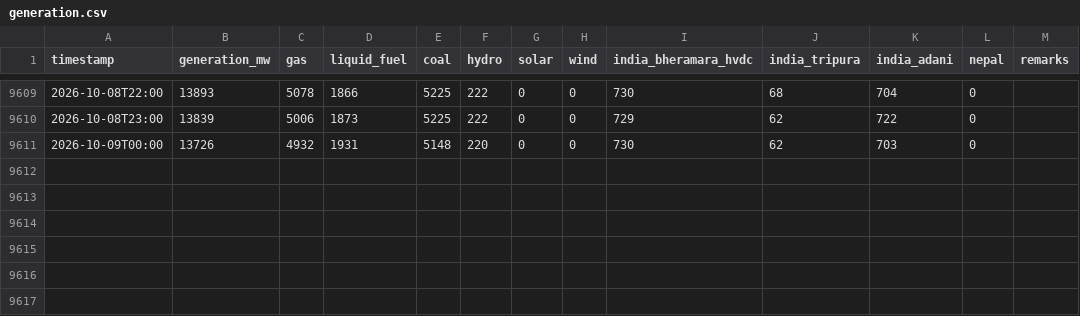
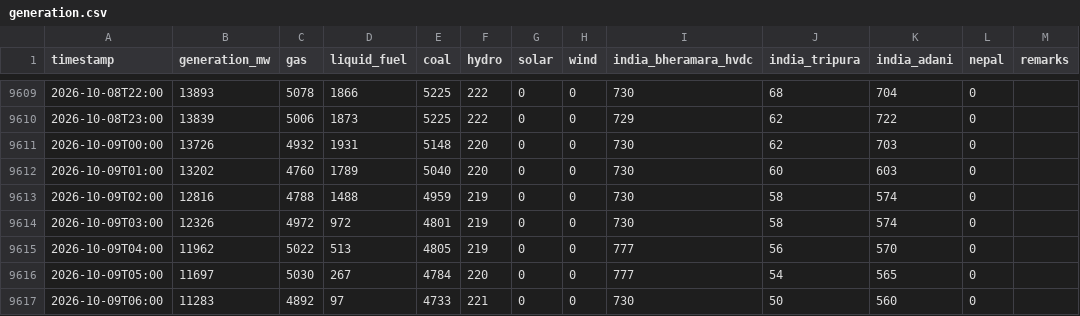
Before and after one commit to dhrupo/loadshedding-bd, a CSV file: data/generation.csv, drawn as a sheet; only a part is shown, gaps mark what is left out.

```diff
--- a/data/generation.csv
+++ b/data/generation.csv
@@ -9611 +9611,7 @@ timestamp,generation_mw,gas,liquid_fuel,coal,hydro,solar,wind,india_bheramara_hv
 2026-10-09T00:00,13726,4932,1931,5148,220,0,0,730,62,703,0,
+2026-10-09T01:00,13202,4760,1789,5040,220,0,0,730,60,603,0,
+2026-10-09T02:00,12816,4788,1488,4959,219,0,0,730,58,574,0,
+2026-10-09T03:00,12326,4972,972,4801,219,0,0,730,58,574,0,
+2026-10-09T04:00,11962,5022,513,4805,219,0,0,777,56,570,0,
+2026-10-09T05:00,11697,5030,267,4784,220,0,0,777,54,565,0,
+2026-10-09T06:00,11283,4892,97,4733,221,0,0,730,50,560,0,
```
Also changed, not shown: data/demand.csv, data/weather.csv, 2 other files.
